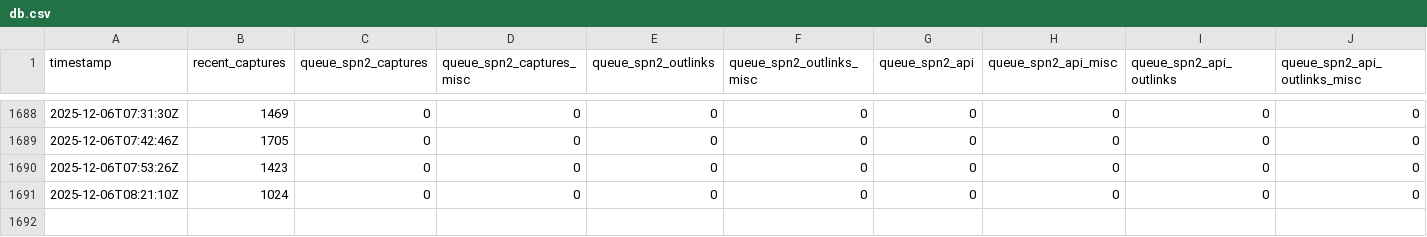
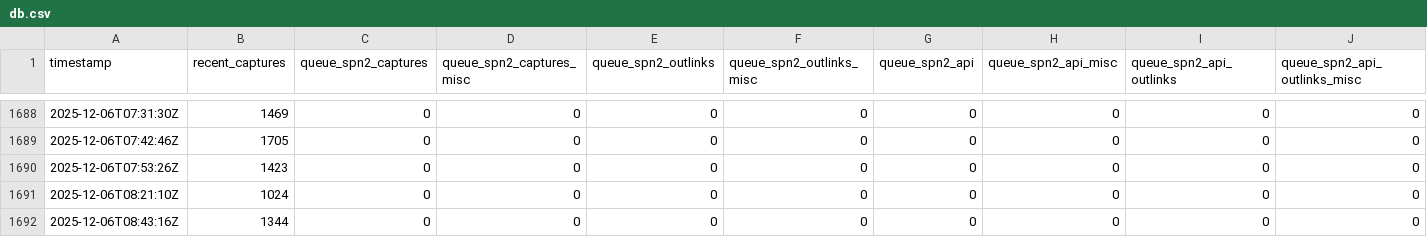
Before and after one commit to bac0id/spn-system-status-timeseries, a CSV file: db.csv, drawn as a sheet; only a part is shown, gaps mark what is left out; rows hold the shown columns only; the diff names each change by its address in the sheet, - before the commit and + after, or states it on an @@ line.

```diff
--- a/db.csv
+++ b/db.csv
+row 1692: 2025-12-06T08:43:16Z | 1344 | 0 | 0 | 0 | 0 | 0 | 0 | 0 | 0
```
